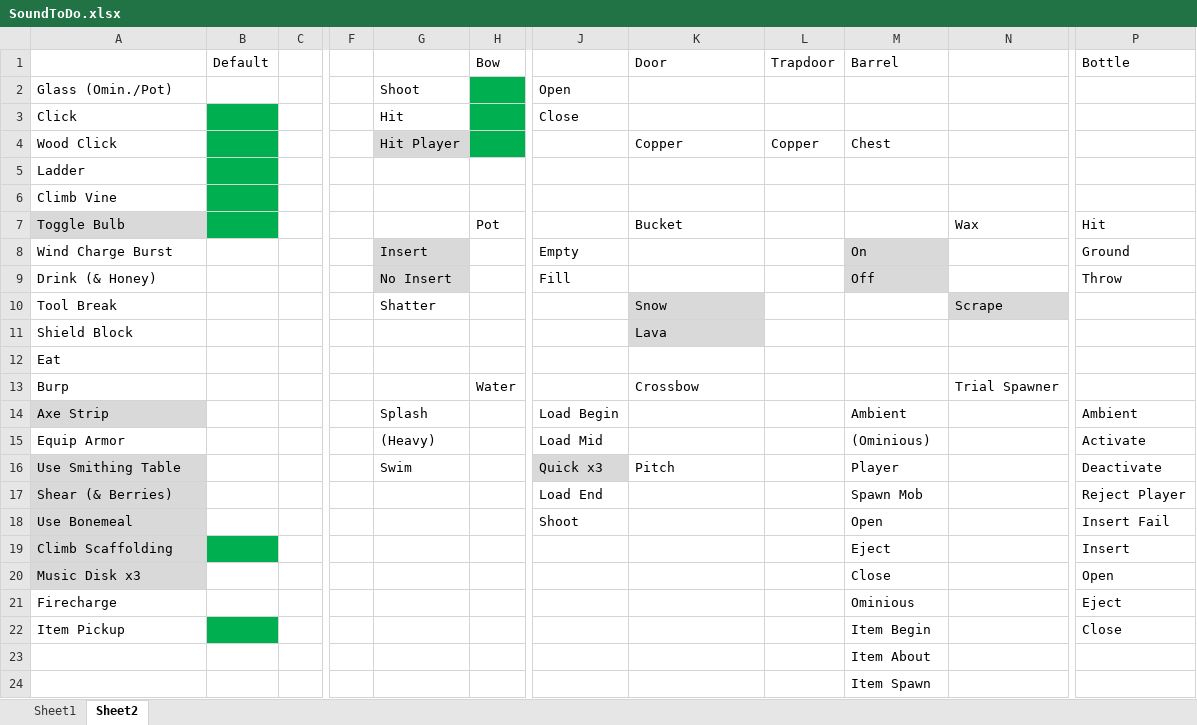
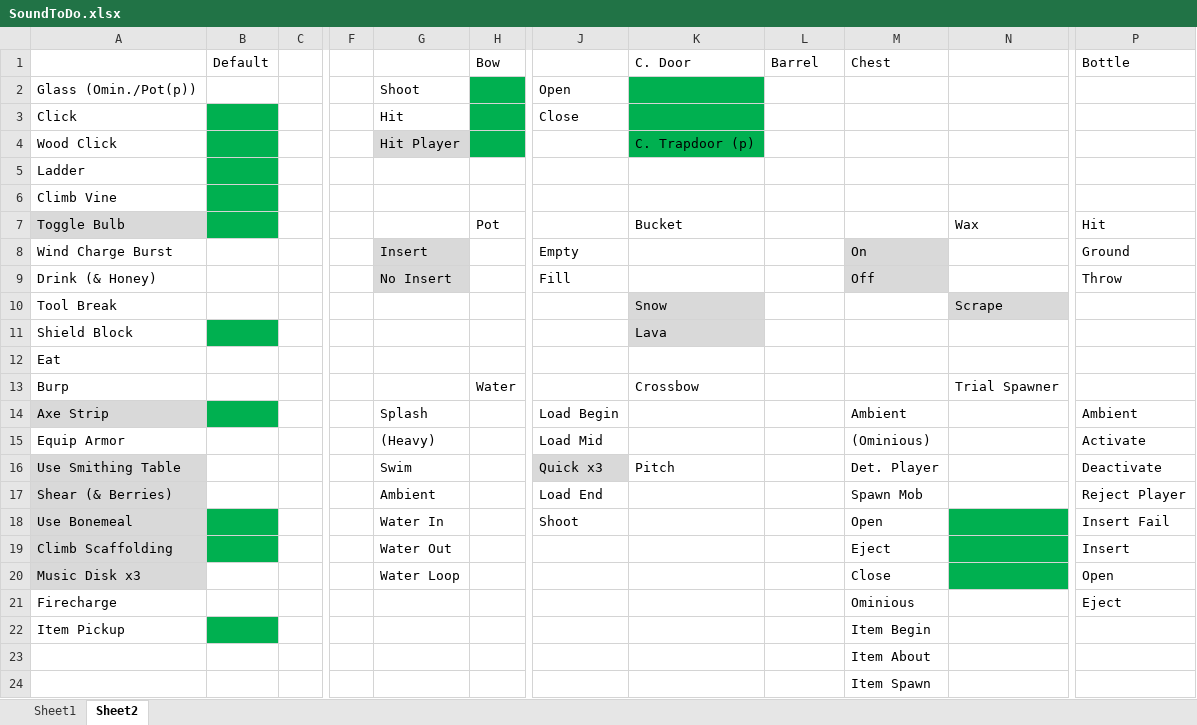
Before and after one commit to BloopTankStudios/MC-8Bit-Trials, an Excel workbook: SoundToDo.xlsx, sheet Sheet2, drawn as a sheet; only a part is shown, gaps mark what is left out; values as stored, in another font and other column widths than the file's, no borders; the diff names each change by its address in the sheet, - before the commit and + after, or states it on an @@ line.

Commit message:
Stone/Door Sounds

```diff
--- a/SoundToDo.xlsx (sheet Sheet2)
+++ b/SoundToDo.xlsx (sheet Sheet2)
-K1: Door
+K1: C. Door
-L1: Trapdoor
+L1: Barrel
-M1: Barrel
+M1: Chest
-A2: Glass (Omin./Pot)
+A2: Glass (Omin./Pot(p))
-K2:K4 fill: none
+K2:K4 fill: #00B050
-K4 (C. Door): Copper
+K4 (C. Door): C. Trapdoor (p)
-L4 (Barrel): Copper
+L4 (Barrel): (empty)
-M4 (Chest): Chest
+M4 (Chest): (empty)
-G10: Shatter
+G10: (empty)
-B11 fill: none
+B11 fill: #00B050
-B14 fill: none
+B14 fill: #00B050
-M16 (Chest): Player
+M16 (Chest): Det. Player
-G17: (empty)
+G17: Ambient
-B18 fill: none
+B18 fill: #00B050
-G18: (empty)
+G18: Water In
-N18:N20 fill: none
+N18:N20 fill: #00B050
-G19: (empty)
+G19: Water Out
-G20: (empty)
+G20: Water Loop
-P22 (Bottle): Close
+P22 (Bottle): (empty)
```
Also changed, not shown: sheet Sheet1, 41 other files.
